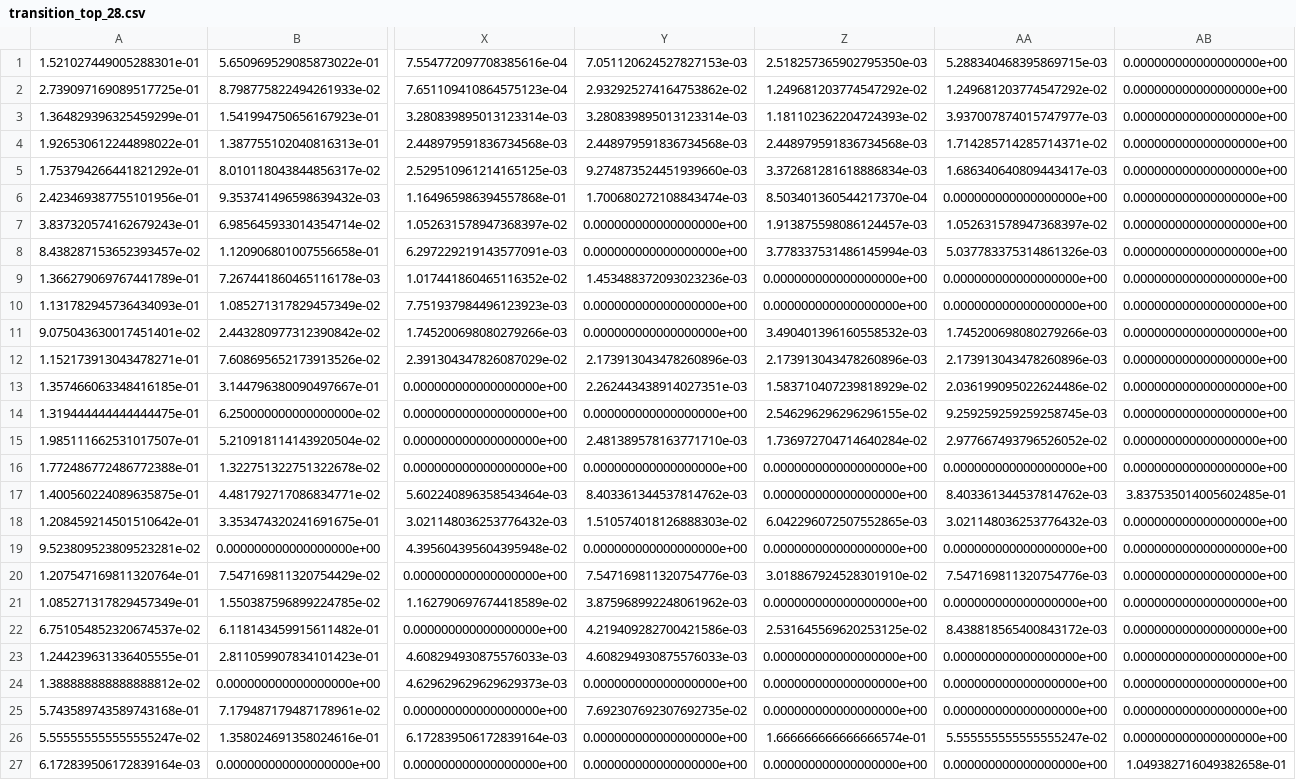
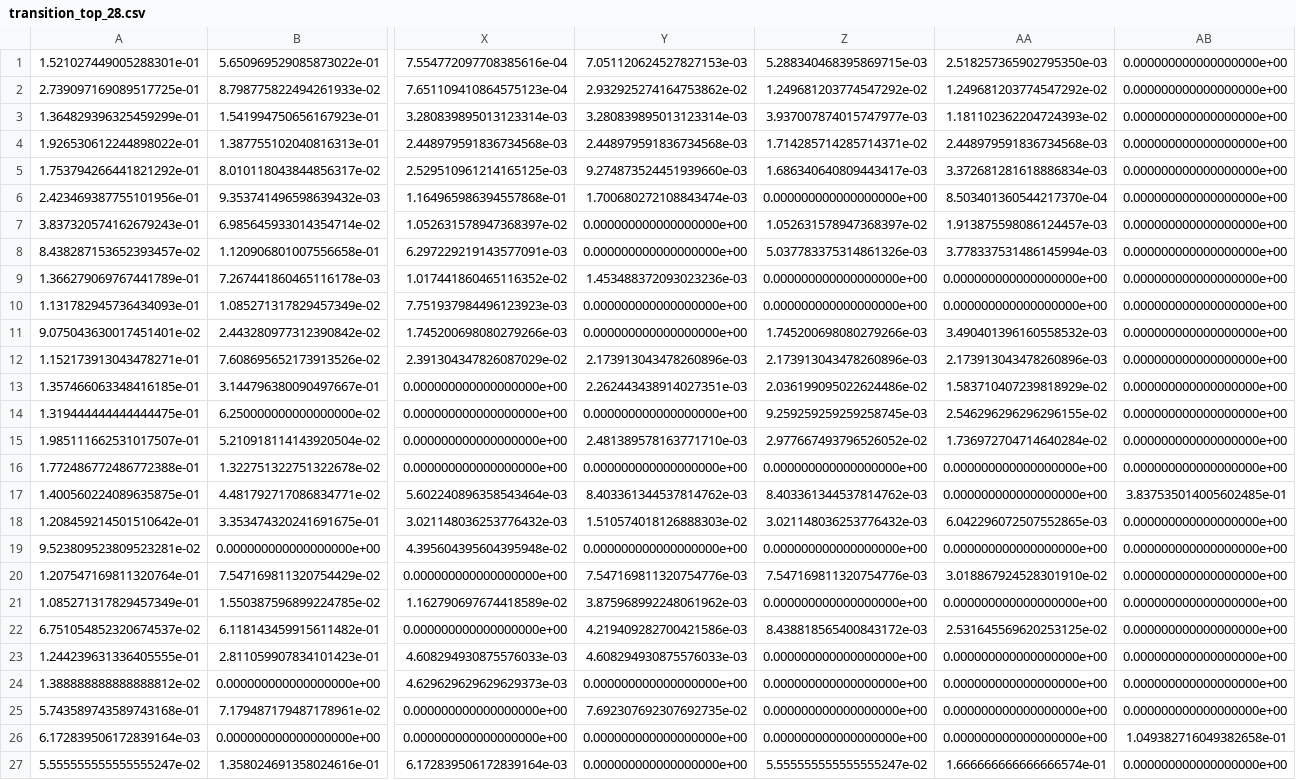
Before and after one commit to dzhao14/MATH7241, a CSV file: transition_top_28.csv, drawn as a sheet; only a part is shown, gaps mark what is left out; removed rows and columns are numbered as before the commit, all else as after; rows hold the shown columns only; the diff covers the shown part only; the diff names each change by its address in the sheet, - before the commit and + after, or states it on an @@ line.

```diff
--- a/transition_top_28.csv
+++ b/transition_top_28.csv
-Z1: 2.518257365902795350e-03
+Z1: 5.288340468395869715e-03
-AA1: 5.288340468395869715e-03
+AA1: 2.518257365902795350e-03
-Z3: 1.181102362204724393e-02
+Z3: 3.937007874015747977e-03
-AA3: 3.937007874015747977e-03
+AA3: 1.181102362204724393e-02
-Z4: 2.448979591836734568e-03
+Z4: 1.714285714285714371e-02
-AA4: 1.714285714285714371e-02
+AA4: 2.448979591836734568e-03
-Z5: 3.372681281618886834e-03
+Z5: 1.686340640809443417e-03
-AA5: 1.686340640809443417e-03
+AA5: 3.372681281618886834e-03
-Z6: 8.503401360544217370e-04
+Z6: 0.000000000000000000e+00
-AA6: 0.000000000000000000e+00
+AA6: 8.503401360544217370e-04
-Z7: 1.913875598086124457e-03
+Z7: 1.052631578947368397e-02
-AA7: 1.052631578947368397e-02
+AA7: 1.913875598086124457e-03
-Z8: 3.778337531486145994e-03
+Z8: 5.037783375314861326e-03
-AA8: 5.037783375314861326e-03
+AA8: 3.778337531486145994e-03
-Z11: 3.490401396160558532e-03
+Z11: 1.745200698080279266e-03
-AA11: 1.745200698080279266e-03
+AA11: 3.490401396160558532e-03
-Z13: 1.583710407239818929e-02
+Z13: 2.036199095022624486e-02
-AA13: 2.036199095022624486e-02
+AA13: 1.583710407239818929e-02
-Z14: 2.546296296296296155e-02
+Z14: 9.259259259259258745e-03
-AA14: 9.259259259259258745e-03
+AA14: 2.546296296296296155e-02
-Z15: 1.736972704714640284e-02
+Z15: 2.977667493796526052e-02
-AA15: 2.977667493796526052e-02
+AA15: 1.736972704714640284e-02
-Z17: 0.000000000000000000e+00
+Z17: 8.403361344537814762e-03
-AA17: 8.403361344537814762e-03
+AA17: 0.000000000000000000e+00
-Z18: 6.042296072507552865e-03
+Z18: 3.021148036253776432e-03
-AA18: 3.021148036253776432e-03
+AA18: 6.042296072507552865e-03
-Z20: 3.018867924528301910e-02
+Z20: 7.547169811320754776e-03
-AA20: 7.547169811320754776e-03
+AA20: 3.018867924528301910e-02
-Z22: 2.531645569620253125e-02
+Z22: 8.438818565400843172e-03
-AA22: 8.438818565400843172e-03
+AA22: 2.531645569620253125e-02
-row 26: 5.555555555555555247e-02 | 1.358024691358024616e-01 | 6.172839506172839164e-03 | 0.000000000000000000e+00 | 1.666666666666666574e-01 | 5.555555555555555247e-02 | 0.000000000000000000e+00
+row 27: 5.555555555555555247e-02 | 1.358024691358024616e-01 | 6.172839506172839164e-03 | 0.000000000000000000e+00 | 5.555555555555555247e-02 | 1.666666666666666574e-01 | 0.000000000000000000e+00
```
Also changed, not shown: 2 edited cells elsewhere in this file, 2 other files.
